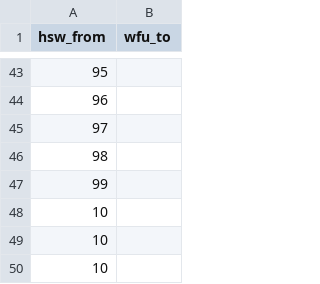
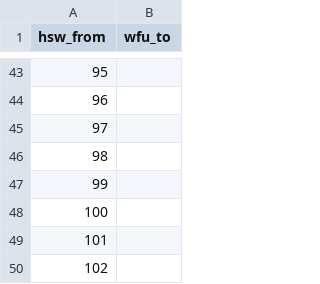
Before and after one commit to Palmer-Lab-UCSD/breedHS, a CSV file: data/pop2_pop1_exchange.csv, drawn as a sheet; only a part is shown, gaps mark what is left out.

Commit message:
fixed error in generation numbers

```diff
--- a/data/pop2_pop1_exchange.csv
+++ b/data/pop2_pop1_exchange.csv
@@ -47,4 +47,4 @@ hsw_from,wfu_to
 99,
-10,
-10,
-10,
+100,
+101,
+102,
```
